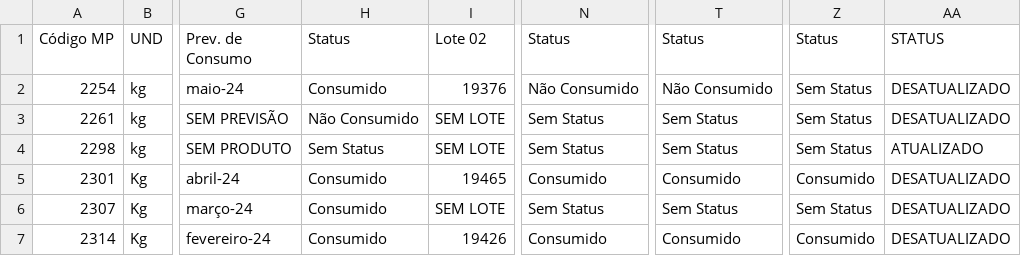
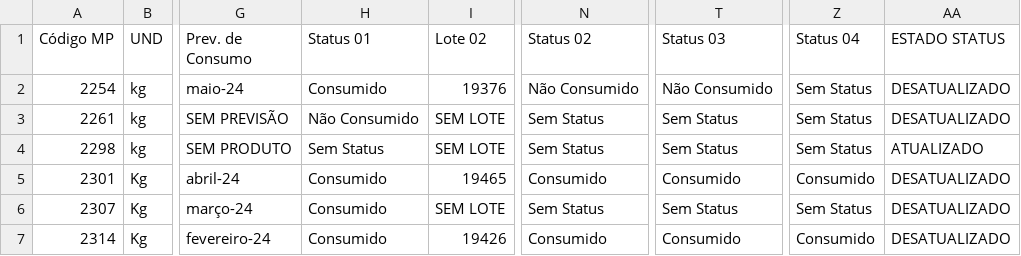
Before and after one commit to wildestmaii/LAFEPE-ProjetAI, a CSV file: data/validade.csv, drawn as a sheet; only a part is shown, gaps mark what is left out; the diff names each change by its address in the sheet, - before the commit and + after, or states it on an @@ line.

Commit message:
deletando index, modificando o csv de validade, editando colunas e adicionando descrição do readme

```diff
--- a/data/validade.csv
+++ b/data/validade.csv
-H1: Status
+H1: Status 01
-N1: Status
+N1: Status 02
-T1: Status
+T1: Status 03
-Z1: Status
+Z1: Status 04
-AA1: STATUS
+AA1: ESTADO STATUS
```
Also changed, not shown: 5 other files.
